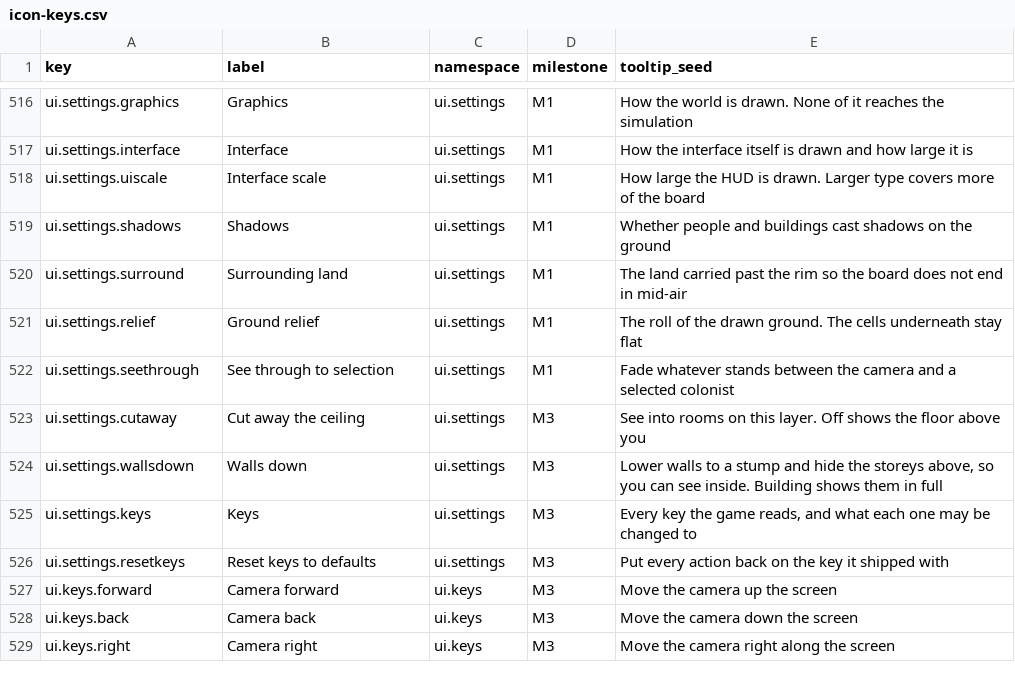
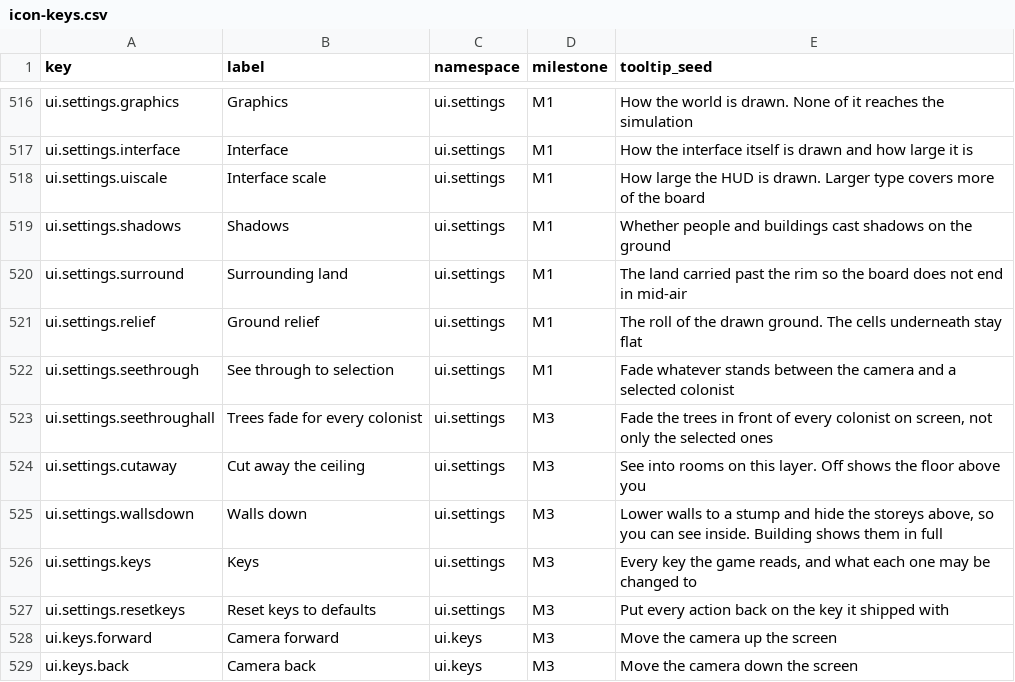
Before and after one commit to 1mitten/odyssey, a CSV file: docs/design/icon-keys.csv, drawn as a sheet; only a part is shown, gaps mark what is left out; the shorter side is filled out with more unchanged rows.

```diff
--- a/docs/design/icon-keys.csv
+++ b/docs/design/icon-keys.csv
@@ -522,2 +522,3 @@ ui.settings.relief,Ground relief,ui.settings,M1,"The roll of the drawn ground. T
 ui.settings.seethrough,See through to selection,ui.settings,M1,"Fade whatever stands between the camera and a selected colonist"
+ui.settings.seethroughall,Trees fade for every colonist,ui.settings,M3,"Fade the trees in front of every colonist on screen, not only the selected ones"
 ui.settings.cutaway,Cut away the ceiling,ui.settings,M3,"See into rooms on this layer. Off shows the floor above you"
```
Also changed, not shown: 10 other files.
